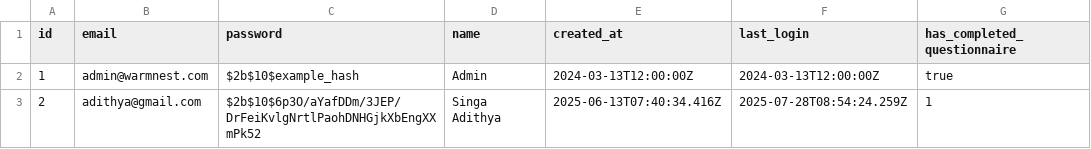
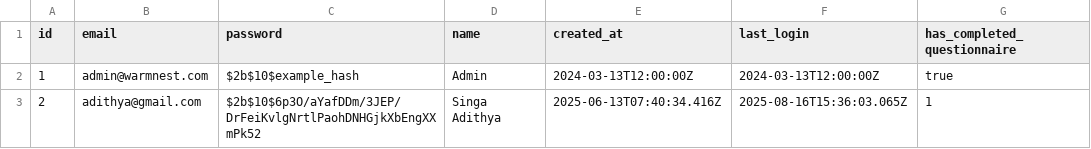
Before and after one commit to Cruse9002/Warmnest-Website, a CSV file: data/users.csv, drawn as a sheet.

```diff
--- a/data/users.csv
+++ b/data/users.csv
@@ -2,2 +2,2 @@ id,email,password,name,created_at,last_login,has_completed_questionnaire
 1,admin@warmnest.com,$2b$10$example_hash,Admin,2024-03-13T12:00:00Z,2024-03-13T12:00:00Z,true
-2,adithya@gmail.com,$2b$10$6p3O/aYafDDm/3JEP/DrFeiKvlgNrtlPaohDNHGjkXbEngXXmPk52,Singa Adithya,2025-06-13T07:40:34.416Z,2025-07-28T08:54:24.259Z,1
+2,adithya@gmail.com,$2b$10$6p3O/aYafDDm/3JEP/DrFeiKvlgNrtlPaohDNHGjkXbEngXXmPk52,Singa Adithya,2025-06-13T07:40:34.416Z,2025-08-16T15:36:03.065Z,1
```
Also changed, not shown: 12 other files.
